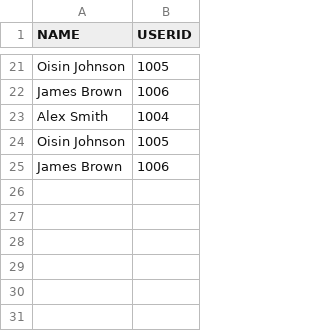
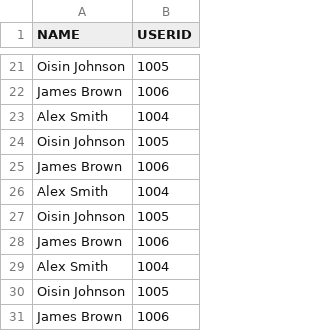
Before and after one commit to oisinmaher/UL_TimeTable_Group17, a CSV file: src/main/resources/lecturers.csv, drawn as a sheet; only a part is shown, gaps mark what is left out.

```diff
--- a/src/main/resources/lecturers.csv
+++ b/src/main/resources/lecturers.csv
@@ -25 +25,7 @@ Oisin Johnson,1005
 James Brown,1006
+Alex Smith,1004
+Oisin Johnson,1005
+James Brown,1006
+Alex Smith,1004
+Oisin Johnson,1005
+James Brown,1006
```
Also changed, not shown: 10 other files.
